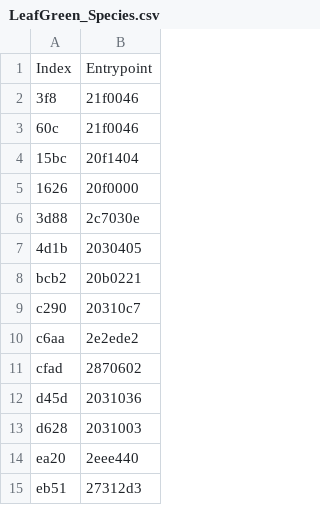
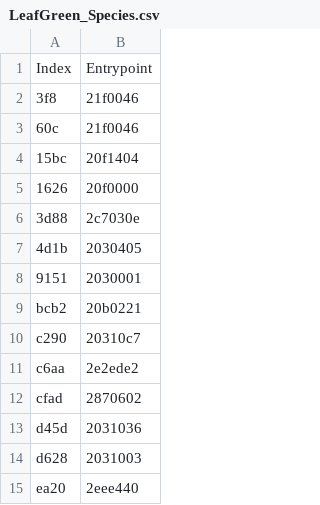
Before and after one commit to pomeg-letterbombers/ace-setup-tools, a CSV file: res/LeafGreen_Species.csv, drawn as a sheet; only a part is shown; the shorter side is filled out with more unchanged rows.

```diff
--- a/res/LeafGreen_Species.csv
+++ b/res/LeafGreen_Species.csv
@@ -7,2 +7,3 @@ Index,Entrypoint
 4d1b,2030405
+9151,2030001
 bcb2,20b0221
```
Also changed, not shown: res/FireRed_Species.csv.
